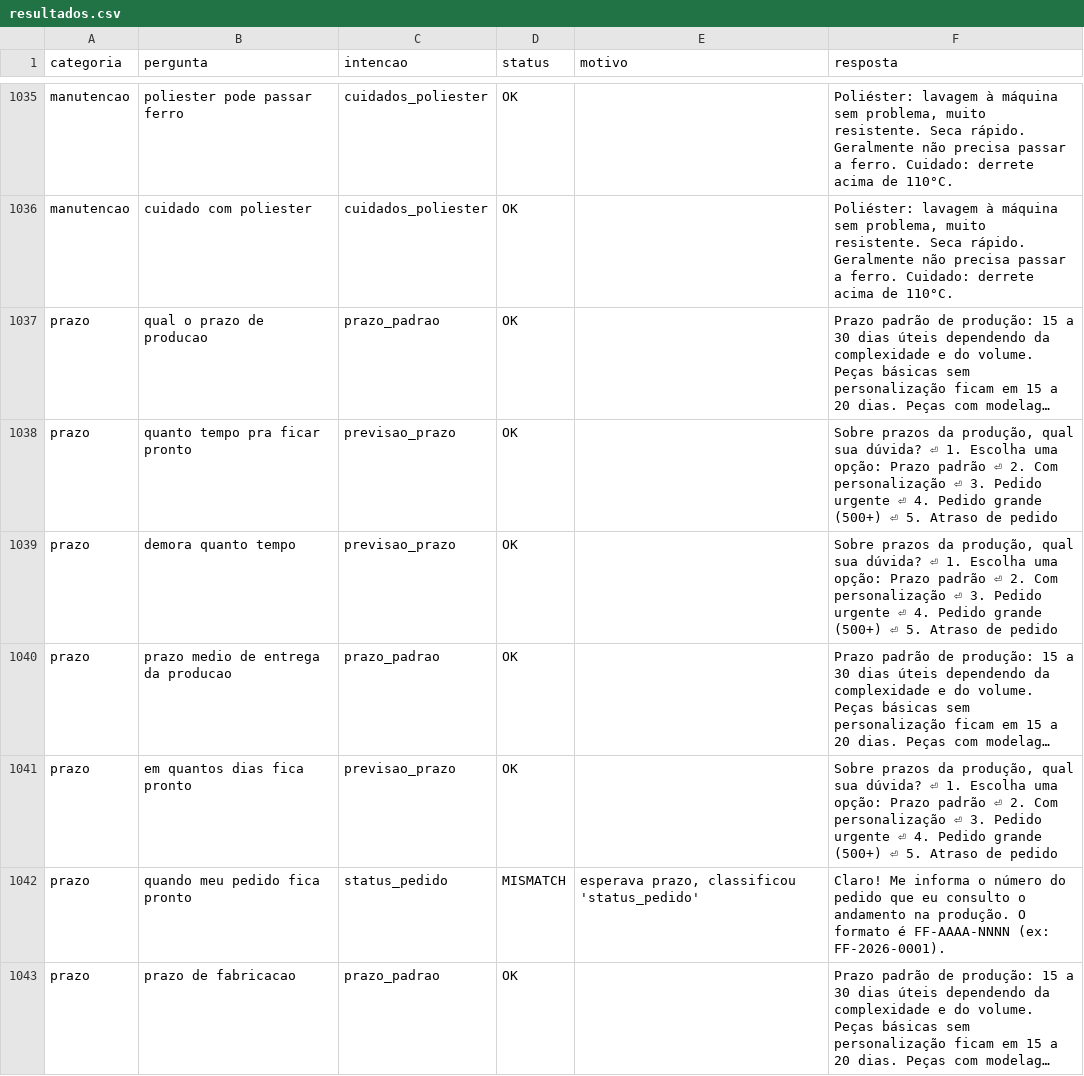
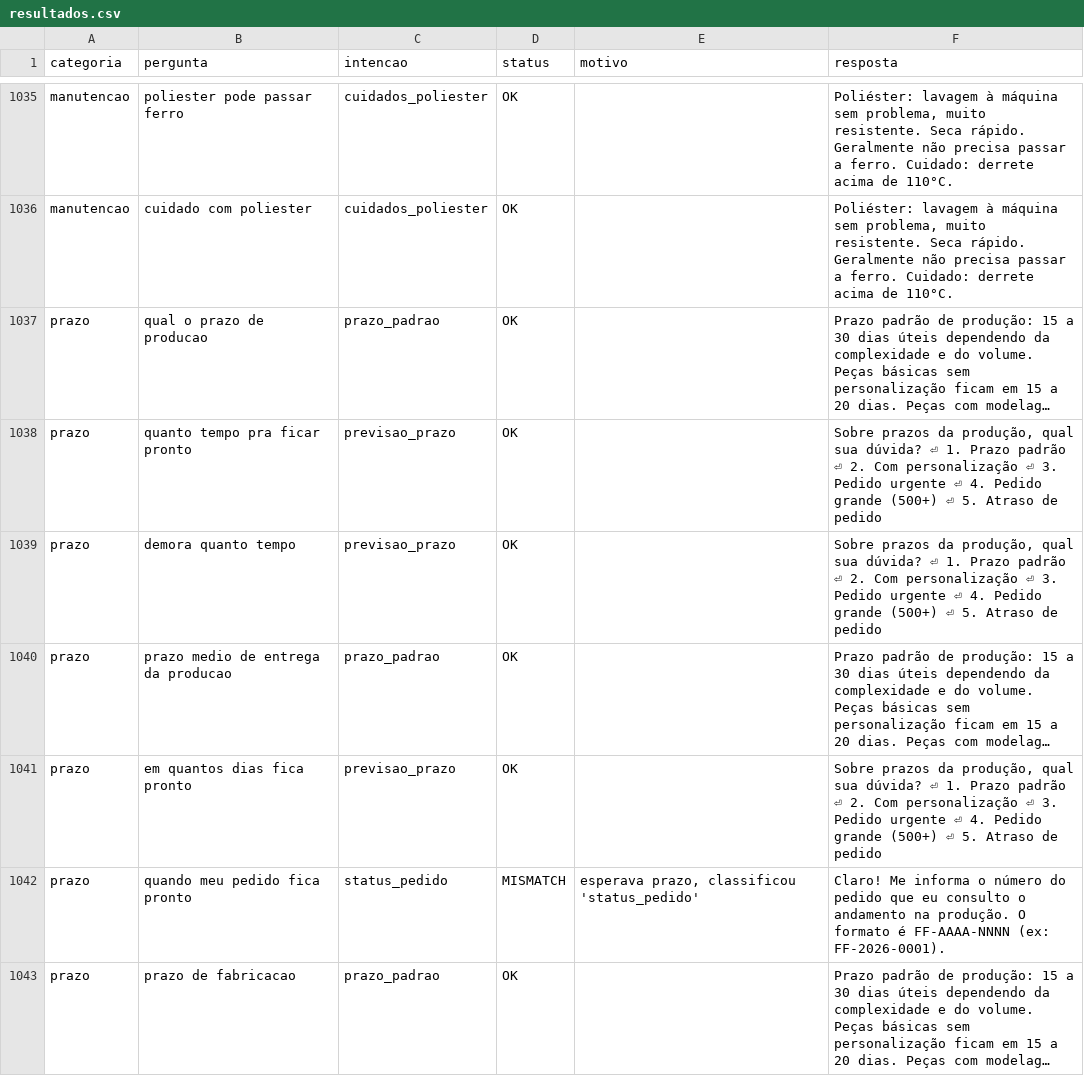
Before and after one commit to alisson1damasceno-hub/fashion_flow_bot, a CSV file: testes_bateria/resultados.csv, drawn as a sheet; only a part is shown, gaps mark what is left out; long unchanged cells end in …; the diff covers the shown part only; the diff names each change by its address in the sheet, - before the commit and + after, or states it on an @@ line.

```diff
--- a/testes_bateria/resultados.csv
+++ b/testes_bateria/resultados.csv
-F1038:F1039 (resposta): …⏎ 1. Escolha uma opção: Prazo padrão…
+F1038:F1039 (resposta): …⏎ 1. Prazo padrão…
-F1041 (resposta): …⏎ 1. Escolha uma opção: Prazo padrão…
+F1041 (resposta): …⏎ 1. Prazo padrão…
```
Also changed, not shown: 76 edited cells elsewhere in this file, testes_bateria/problemas.csv, 2 other files.
